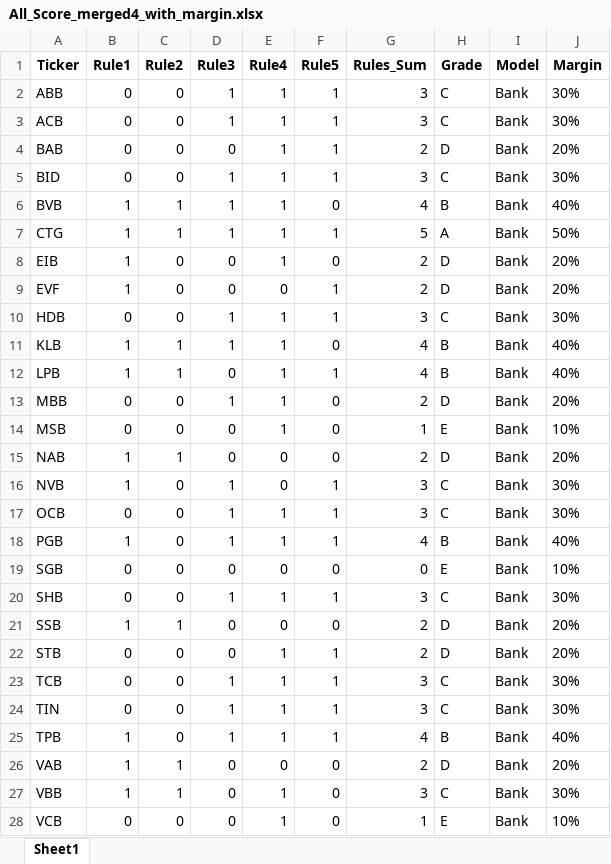
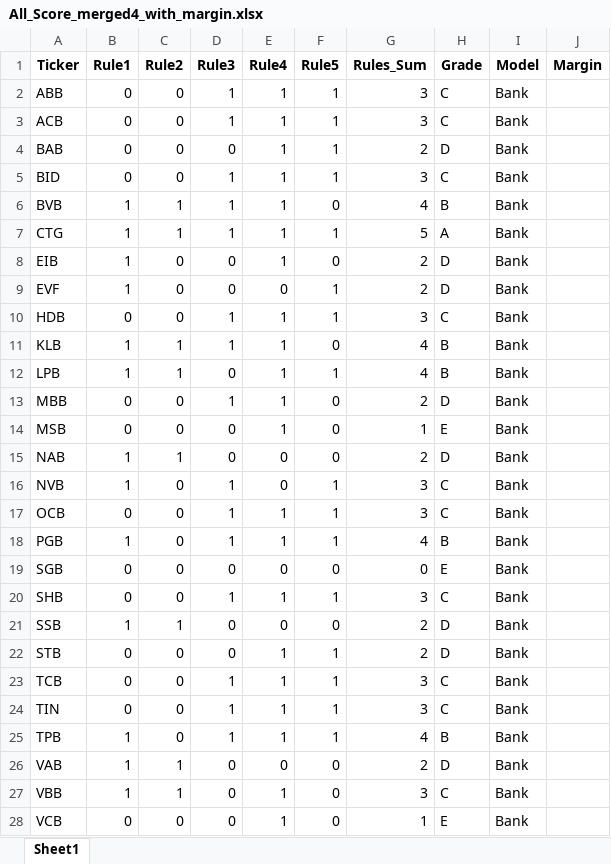
Before and after one commit to NOA-2103TPH/Danh-m-c-margin, an Excel workbook: result/All_Score_merged4_with_margin.xlsx, sheet Sheet1, drawn as a sheet; only a part is shown; values as stored, in another font and other column widths than the file's, no borders; the diff covers the shown part only; the diff names each change by its address in the sheet, - before the commit and + after, or states it on an @@ line.

```diff
--- a/result/All_Score_merged4_with_margin.xlsx (sheet Sheet1)
+++ b/result/All_Score_merged4_with_margin.xlsx (sheet Sheet1)
-J2:J3 (Margin): 30%
+J2:J3 (Margin): (empty)
-J4 (Margin): 20%
+J4 (Margin): (empty)
-J5 (Margin): 30%
+J5 (Margin): (empty)
-J6 (Margin): 40%
+J6 (Margin): (empty)
-J7 (Margin): 50%
+J7 (Margin): (empty)
-J8:J9 (Margin): 20%
+J8:J9 (Margin): (empty)
-J10 (Margin): 30%
+J10 (Margin): (empty)
-J11:J12 (Margin): 40%
+J11:J12 (Margin): (empty)
-J13 (Margin): 20%
+J13 (Margin): (empty)
-J14 (Margin): 10%
+J14 (Margin): (empty)
-J15 (Margin): 20%
+J15 (Margin): (empty)
-J16:J17 (Margin): 30%
+J16:J17 (Margin): (empty)
-J18 (Margin): 40%
+J18 (Margin): (empty)
-J19 (Margin): 10%
+J19 (Margin): (empty)
-J20 (Margin): 30%
+J20 (Margin): (empty)
-J21:J22 (Margin): 20%
+J21:J22 (Margin): (empty)
-J23:J24 (Margin): 30%
+J23:J24 (Margin): (empty)
-J25 (Margin): 40%
+J25 (Margin): (empty)
-J26 (Margin): 20%
+J26 (Margin): (empty)
-J27 (Margin): 30%
+J27 (Margin): (empty)
-J28 (Margin): 10%
+J28 (Margin): (empty)
```
Also changed, not shown: 1633 edited cells elsewhere in this sheet, 3 other files.
